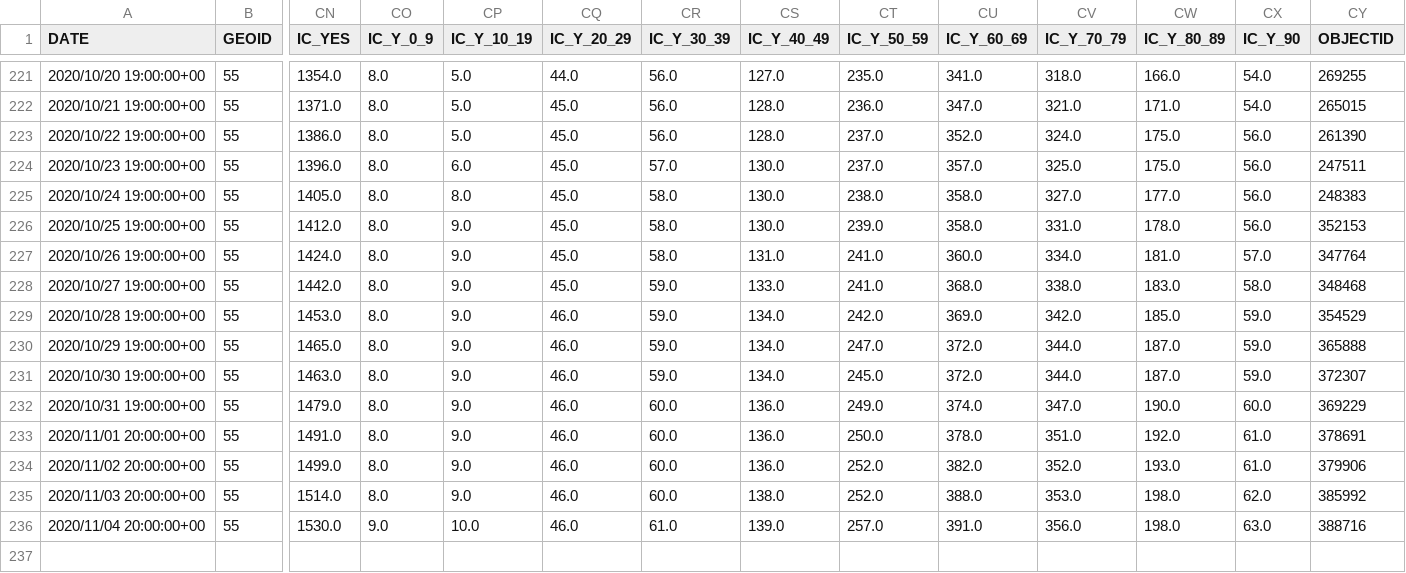
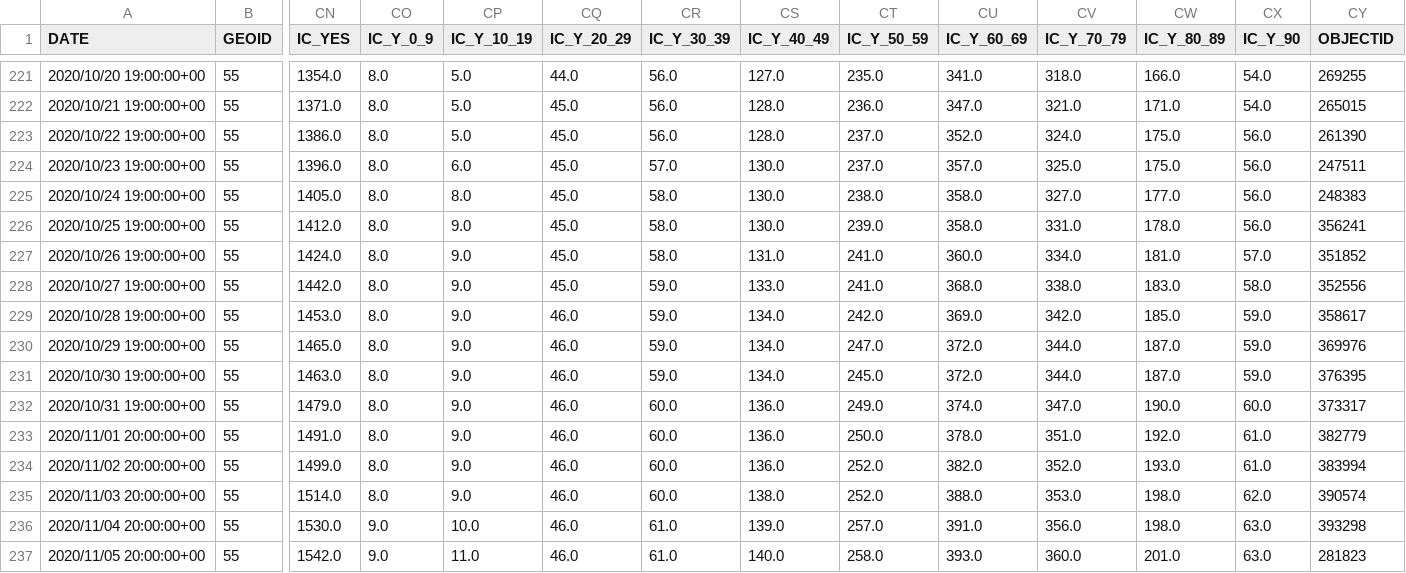
Before and after one commit to mattbayer/covid-wisconsin, a CSV file: data/Covid-Data-WI-State.csv, drawn as a sheet; only a part is shown, gaps mark what is left out; rows hold the shown columns only; the diff covers the shown part only; the diff names each change by its address in the sheet, - before the commit and + after, or states it on an @@ line.

Commit message:
Data update

```diff
--- a/data/Covid-Data-WI-State.csv
+++ b/data/Covid-Data-WI-State.csv
-CY226 (OBJECTID): 352153
+CY226 (OBJECTID): 356241
-CY227 (OBJECTID): 347764
+CY227 (OBJECTID): 351852
-CY228 (OBJECTID): 348468
+CY228 (OBJECTID): 352556
-CY229 (OBJECTID): 354529
+CY229 (OBJECTID): 358617
-CY230 (OBJECTID): 365888
+CY230 (OBJECTID): 369976
-CY231 (OBJECTID): 372307
+CY231 (OBJECTID): 376395
-CY232 (OBJECTID): 369229
+CY232 (OBJECTID): 373317
-CY233 (OBJECTID): 378691
+CY233 (OBJECTID): 382779
-CY234 (OBJECTID): 379906
+CY234 (OBJECTID): 383994
-CY235 (OBJECTID): 385992
+CY235 (OBJECTID): 390574
-CY236 (OBJECTID): 388716
+CY236 (OBJECTID): 393298
+row 237: 2020/11/05 20:00:00+00 | 55 | 1542.0 | 9.0 | 11.0 | 46.0 | 61.0 | 140.0 | 258.0 | 393.0 | 360.0 | 201.0 | 63.0 | 281823
```
Also changed, not shown: 19 edited cells elsewhere in this file, 7 other files.
